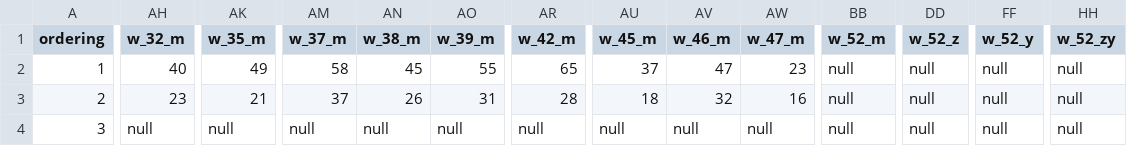
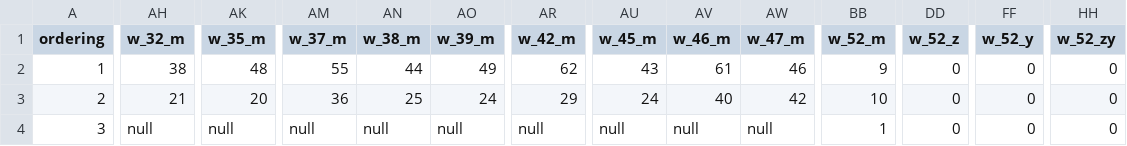
Before and after one commit to mumiman/PM25-dashboard, a CSV file: data/HDC/ตราด_2568.csv, drawn as a sheet; only a part is shown, gaps mark what is left out; the diff covers the shown part only; the diff names each change by its address in the sheet, - before the commit and + after, or states it on an @@ line.

```diff
--- a/data/HDC/ตราด_2568.csv
+++ b/data/HDC/ตราด_2568.csv
-AH2 (w_32_m): 40
+AH2 (w_32_m): 38
-AK2 (w_35_m): 49
+AK2 (w_35_m): 48
-AM2 (w_37_m): 58
+AM2 (w_37_m): 55
-AN2 (w_38_m): 45
+AN2 (w_38_m): 44
-AO2 (w_39_m): 55
+AO2 (w_39_m): 49
-AR2 (w_42_m): 65
+AR2 (w_42_m): 62
-AU2 (w_45_m): 37
+AU2 (w_45_m): 43
-AV2 (w_46_m): 47
+AV2 (w_46_m): 61
-AW2 (w_47_m): 23
+AW2 (w_47_m): 46
-BB2 (w_52_m): null
+BB2 (w_52_m): 9
-DD2:DD4 (w_52_z): null
+DD2:DD4 (w_52_z): 0
-FF2:FF4 (w_52_y): null
+FF2:FF4 (w_52_y): 0
-HH2:HH4 (w_52_zy): null
+HH2:HH4 (w_52_zy): 0
-AH3 (w_32_m): 23
+AH3 (w_32_m): 21
-AK3 (w_35_m): 21
+AK3 (w_35_m): 20
-AM3 (w_37_m): 37
+AM3 (w_37_m): 36
-AN3 (w_38_m): 26
+AN3 (w_38_m): 25
-AO3 (w_39_m): 31
+AO3 (w_39_m): 24
-AR3 (w_42_m): 28
+AR3 (w_42_m): 29
-AU3 (w_45_m): 18
+AU3 (w_45_m): 24
-AV3 (w_46_m): 32
+AV3 (w_46_m): 40
-AW3 (w_47_m): 16
+AW3 (w_47_m): 42
-BB3 (w_52_m): null
+BB3 (w_52_m): 10
-BB4 (w_52_m): null
+BB4 (w_52_m): 1
```
Also changed, not shown: 130 edited cells elsewhere in this file, data/HDC/จันทบุรี_2568.csv, data/HDC/ฉะเชิงเทรา_2568.csv, 46 other files.
